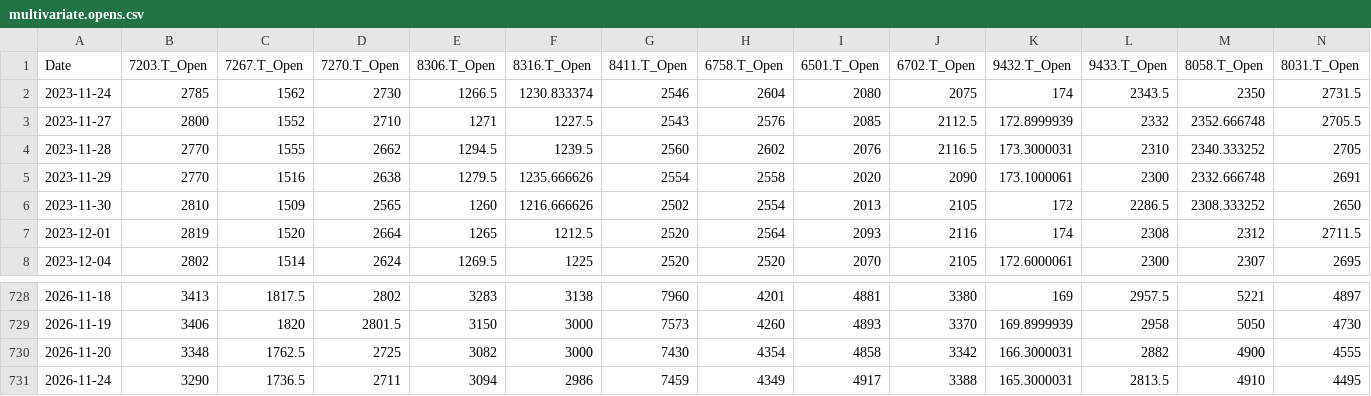
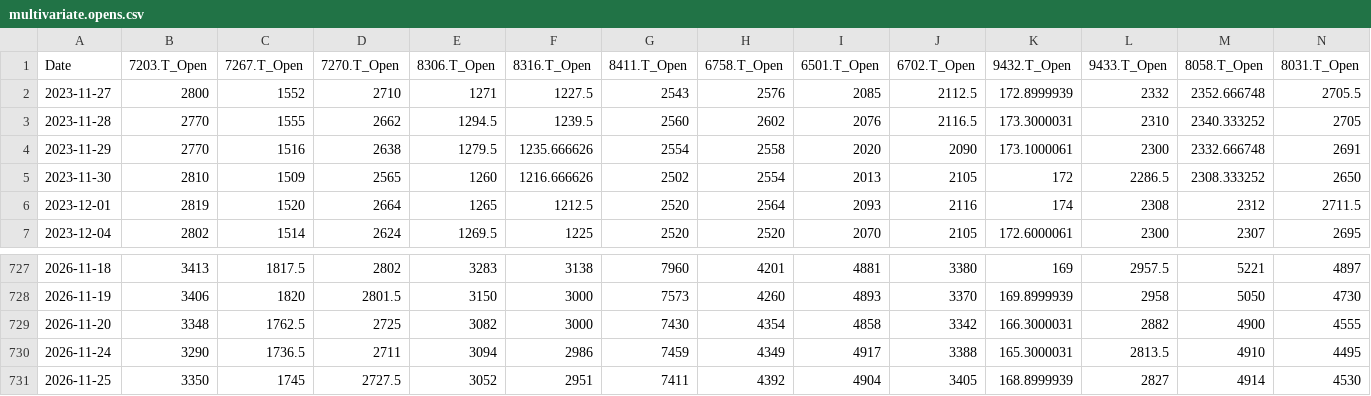
Before and after one commit to europanite/client-side-time-series-forecast-ai, a CSV file: data/stocks/multivariate.opens.csv, drawn as a sheet; only a part is shown, gaps mark what is left out; removed rows and columns are numbered as before the commit, all else as after; the diff names each change by its address in the sheet, - before the commit and + after, or states it on an @@ line.

```diff
--- a/data/stocks/multivariate.opens.csv
+++ b/data/stocks/multivariate.opens.csv
-row 2: 2023-11-24 | 2785 | 1562 | 2730 | 1266.5 | 1230.833374 | 2546 | 2604 | 2080 | 2075 | 174 | 2343.5 | 2350 | 2731.5
+row 731: 2026-11-25 | 3350 | 1745 | 2727.5 | 3052 | 2951 | 7411 | 4392 | 4904 | 3405 | 168.8999939 | 2827 | 4914 | 4530
```
Also changed, not shown: data/stocks/multivariate.csv, 3 other files.
